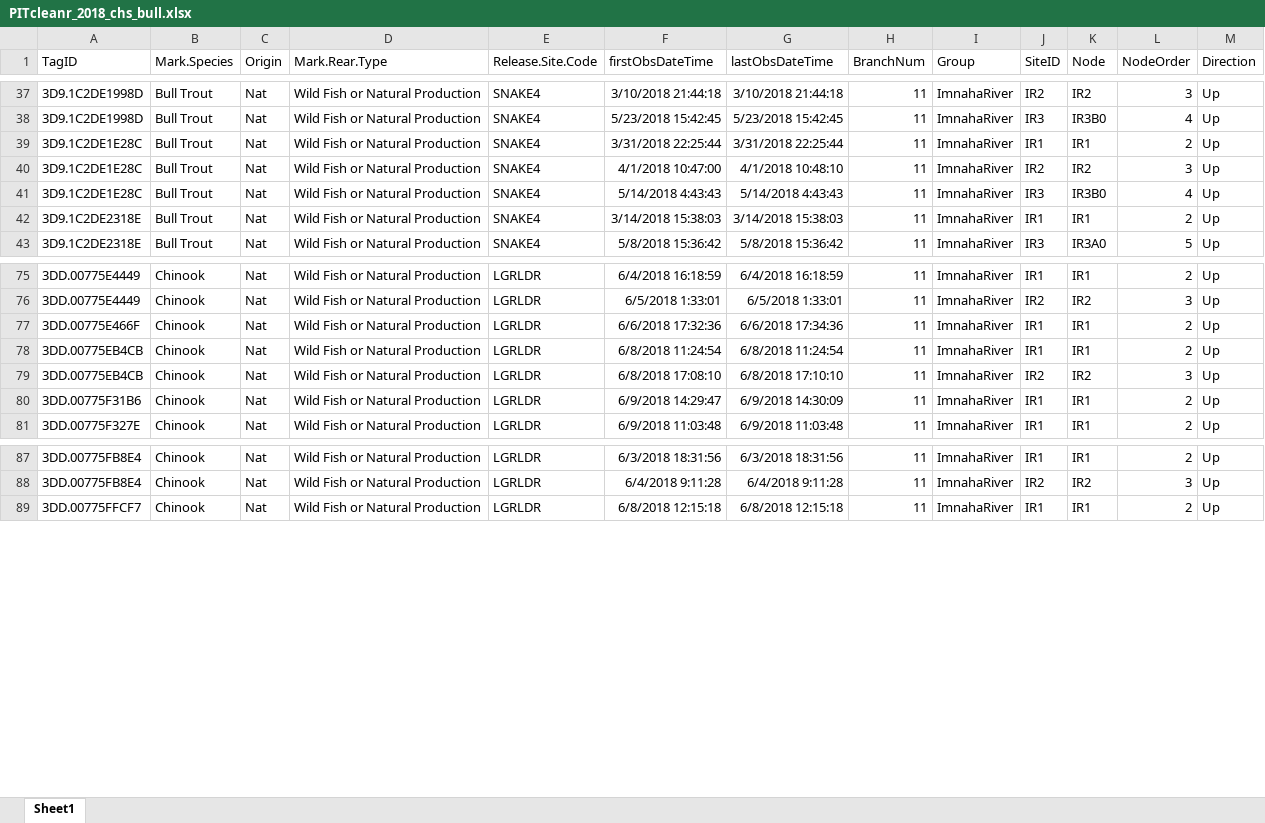
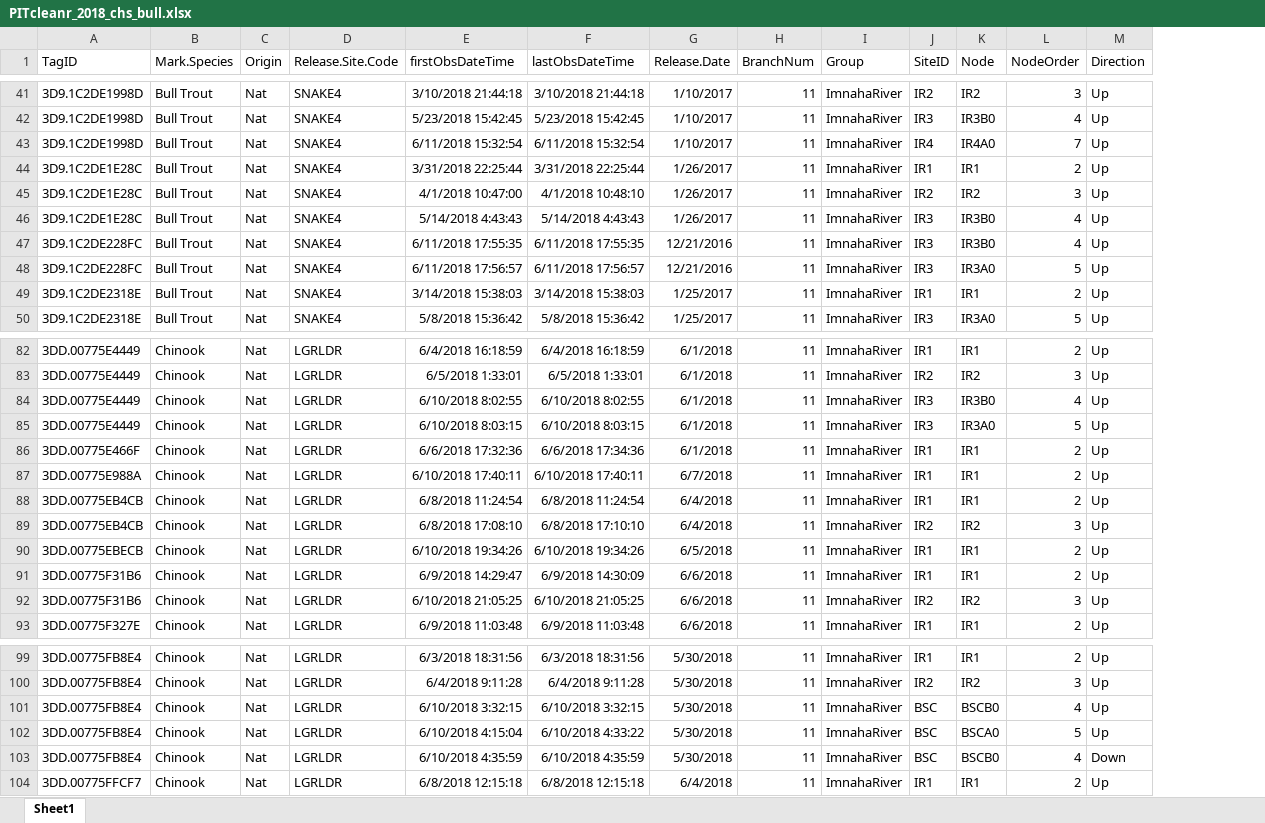
Before and after one commit to ryankinzer/Imnaha_PITtracking, an Excel workbook: data/PITcleanr_2018_chs_bull.xlsx, sheet Sheet1, drawn as a sheet; only a part is shown, gaps mark what is left out; values as stored, in another font and other column widths than the file's, no borders; removed rows and columns are numbered as before the commit, all else as after; rows hold the shown columns only; the diff covers the shown part only; the diff names each change by its address in the sheet, - before the commit and + after, or states it on an @@ line.

Commit message:
re-worked Joseph's original load file and .Rmd file, and then changed some file paths to store data files in the data folder

```diff
--- a/data/PITcleanr_2018_chs_bull.xlsx (sheet Sheet1)
+++ b/data/PITcleanr_2018_chs_bull.xlsx (sheet Sheet1)
-column D (Mark.Rear.Type), rows 37-43: all Wild Fish or Natural Production; rows 75-81: all Wild Fish or Natural Production; rows 87-89: all Wild Fish or Natural Production
+column G (Release.Date), rows 41-42: 1/10/2017 | 1/10/2017; rows 44-46: all 1/26/2017; rows 49-50: 1/25/2017 | 1/25/2017; rows 82-83: 6/1/2018 | 6/1/2018; row 86: 6/1/2018; rows 88-89: 6/4/2018 | 6/4/2018; row 91: 6/6/2018; row 93: 6/6/2018; rows 99-100: 5/30/2018 | 5/30/2018; row 104: 6/4/2018
+row 43: 3D9.1C2DE1998D | Bull Trout | Nat | SNAKE4 | 6/11/2018 15:32:54 | 6/11/2018 15:32:54 | 1/10/2017 | 11 | ImnahaRiver | IR4 | IR4A0 | 7 | Up
+row 47: 3D9.1C2DE228FC | Bull Trout | Nat | SNAKE4 | 6/11/2018 17:55:35 | 6/11/2018 17:55:35 | 12/21/2016 | 11 | ImnahaRiver | IR3 | IR3B0 | 4 | Up
+row 48: 3D9.1C2DE228FC | Bull Trout | Nat | SNAKE4 | 6/11/2018 17:56:57 | 6/11/2018 17:56:57 | 12/21/2016 | 11 | ImnahaRiver | IR3 | IR3A0 | 5 | Up
+row 84: 3DD.00775E4449 | Chinook | Nat | LGRLDR | 6/10/2018 8:02:55 | 6/10/2018 8:02:55 | 6/1/2018 | 11 | ImnahaRiver | IR3 | IR3B0 | 4 | Up
+row 85: 3DD.00775E4449 | Chinook | Nat | LGRLDR | 6/10/2018 8:03:15 | 6/10/2018 8:03:15 | 6/1/2018 | 11 | ImnahaRiver | IR3 | IR3A0 | 5 | Up
+row 87: 3DD.00775E988A | Chinook | Nat | LGRLDR | 6/10/2018 17:40:11 | 6/10/2018 17:40:11 | 6/7/2018 | 11 | ImnahaRiver | IR1 | IR1 | 2 | Up
+row 90: 3DD.00775EBECB | Chinook | Nat | LGRLDR | 6/10/2018 19:34:26 | 6/10/2018 19:34:26 | 6/5/2018 | 11 | ImnahaRiver | IR1 | IR1 | 2 | Up
+row 92: 3DD.00775F31B6 | Chinook | Nat | LGRLDR | 6/10/2018 21:05:25 | 6/10/2018 21:05:25 | 6/6/2018 | 11 | ImnahaRiver | IR2 | IR2 | 3 | Up
+row 101: 3DD.00775FB8E4 | Chinook | Nat | LGRLDR | 6/10/2018 3:32:15 | 6/10/2018 3:32:15 | 5/30/2018 | 11 | ImnahaRiver | BSC | BSCB0 | 4 | Up
+row 102: 3DD.00775FB8E4 | Chinook | Nat | LGRLDR | 6/10/2018 4:15:04 | 6/10/2018 4:33:22 | 5/30/2018 | 11 | ImnahaRiver | BSC | BSCA0 | 5 | Up
+row 103: 3DD.00775FB8E4 | Chinook | Nat | LGRLDR | 6/10/2018 4:35:59 | 6/10/2018 4:35:59 | 5/30/2018 | 11 | ImnahaRiver | BSC | BSCB0 | 4 | Down
```
Also changed, not shown: 10 added rows and 18 edited cells elsewhere in this sheet, 7 other files.
